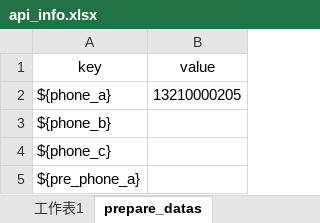
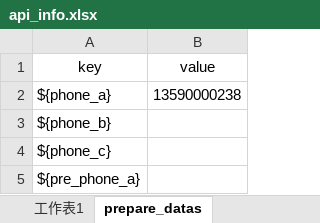
Before and after one commit to zhouweisong/pupu_api, an Excel workbook: TestDatas/api_info.xlsx, sheet prepare_datas, drawn as a sheet; values as stored, in another font and other column widths than the file's, no borders; the diff names each change by its address in the sheet, - before the commit and + after, or states it on an @@ line.

```diff
--- a/TestDatas/api_info.xlsx (sheet prepare_datas)
+++ b/TestDatas/api_info.xlsx (sheet prepare_datas)
-B2 (value): 13210000205
+B2 (value): 13590000238
```
Also changed, not shown: sheet case_datas.
